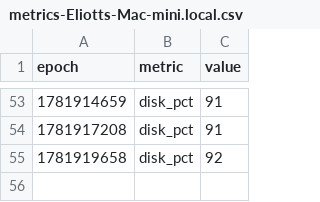
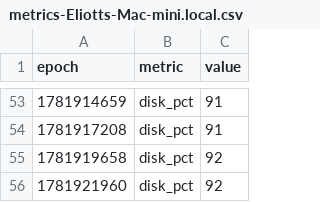
Before and after one commit to claude-monad/monad, a CSV file: logs/metrics-Eliotts-Mac-mini.local.csv, drawn as a sheet; only a part is shown, gaps mark what is left out.

```diff
--- a/logs/metrics-Eliotts-Mac-mini.local.csv
+++ b/logs/metrics-Eliotts-Mac-mini.local.csv
@@ -55 +55,2 @@ epoch,metric,value
 1781919658,disk_pct,92
+1781921960,disk_pct,92
```
Also changed, not shown: 1 other file.
